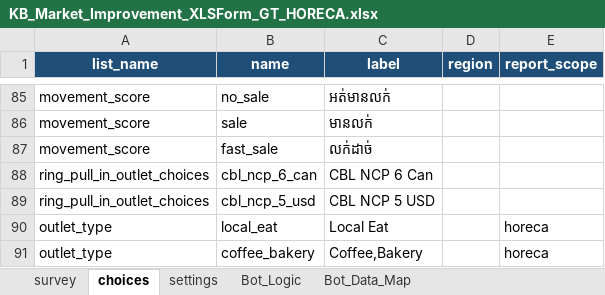
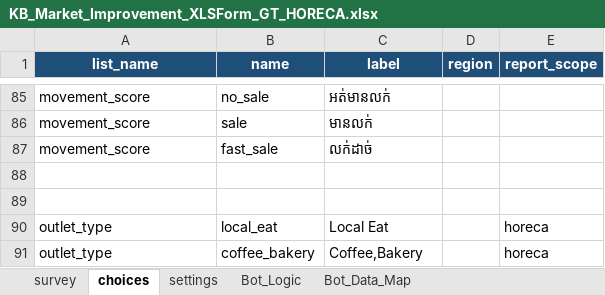
Before and after one commit to phearomITE/Market_Survey, an Excel workbook: templates/KB_Market_Improvement_XLSForm_GT_HORECA.xlsx, sheet choices, drawn as a sheet; only a part is shown, gaps mark what is left out; values as stored, in another font and other column widths than the file's, no borders; the diff names each change by its address in the sheet, - before the commit and + after, or states it on an @@ line.

Commit message:
Remove fixed Ring Pull and add summary fall points

```diff
--- a/templates/KB_Market_Improvement_XLSForm_GT_HORECA.xlsx (sheet choices)
+++ b/templates/KB_Market_Improvement_XLSForm_GT_HORECA.xlsx (sheet choices)
-row 88: ring_pull_in_outlet_choices | cbl_ncp_6_can | CBL NCP 6 Can
+row 88: (empty)
-row 89: ring_pull_in_outlet_choices | cbl_ncp_5_usd | CBL NCP 5 USD
+row 89: (empty)
```
Also changed, not shown: sheet survey, sheet Bot_Data_Map.
